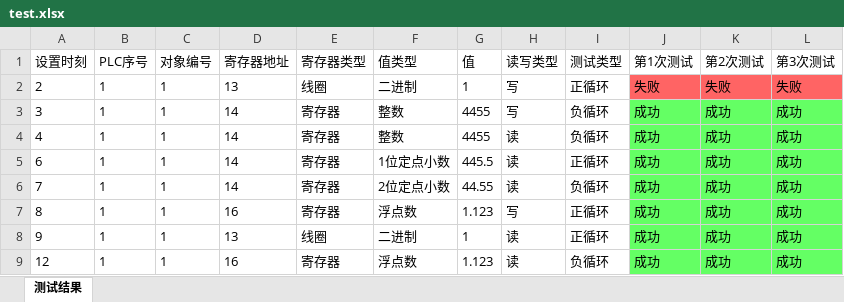
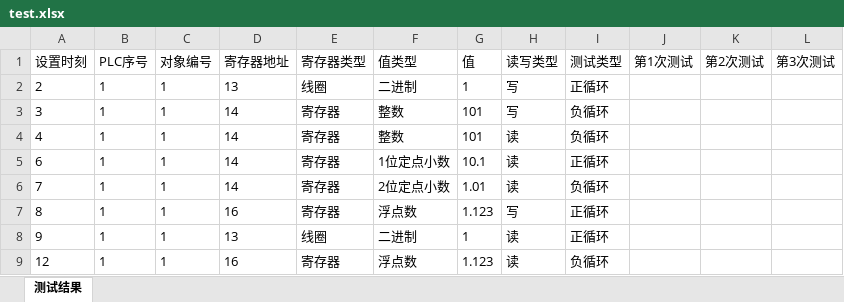
Before and after one commit to Firemountaincold/PLC-Test, an Excel workbook: PLC Test/bin/Debug/测试结果/test.xlsx, sheet 测试结果, drawn as a sheet; values as stored, in another font and other column widths than the file's, no borders; the diff names each change by its address in the sheet, - before the commit and + after, or states it on an @@ line.

```diff
--- a/PLC Test/bin/Debug/测试结果/test.xlsx (sheet 测试结果)
+++ b/PLC Test/bin/Debug/测试结果/test.xlsx (sheet 测试结果)
-J2 (第1次测试): 失败
+J2 (第1次测试): (empty)
-J2:L2 fill: #FF6464
+J2:L2 fill: none
-K2 (第2次测试): 失败
+K2 (第2次测试): (empty)
-L2 (第3次测试): 失败
+L2 (第3次测试): (empty)
-G3:G4 (值): 4455
+G3:G4 (值): 101
-J3:J9 (第1次测试): 成功
+J3:J9 (第1次测试): (empty)
-J3:L9 fill: #64FF64
+J3:L9 fill: none
-K3:K9 (第2次测试): 成功
+K3:K9 (第2次测试): (empty)
-L3:L9 (第3次测试): 成功
+L3:L9 (第3次测试): (empty)
-G5 (值): 445.5
+G5 (值): 10.1
-G6 (值): 44.55
+G6 (值): 1.01
```
Also changed, not shown: 9 other files.
